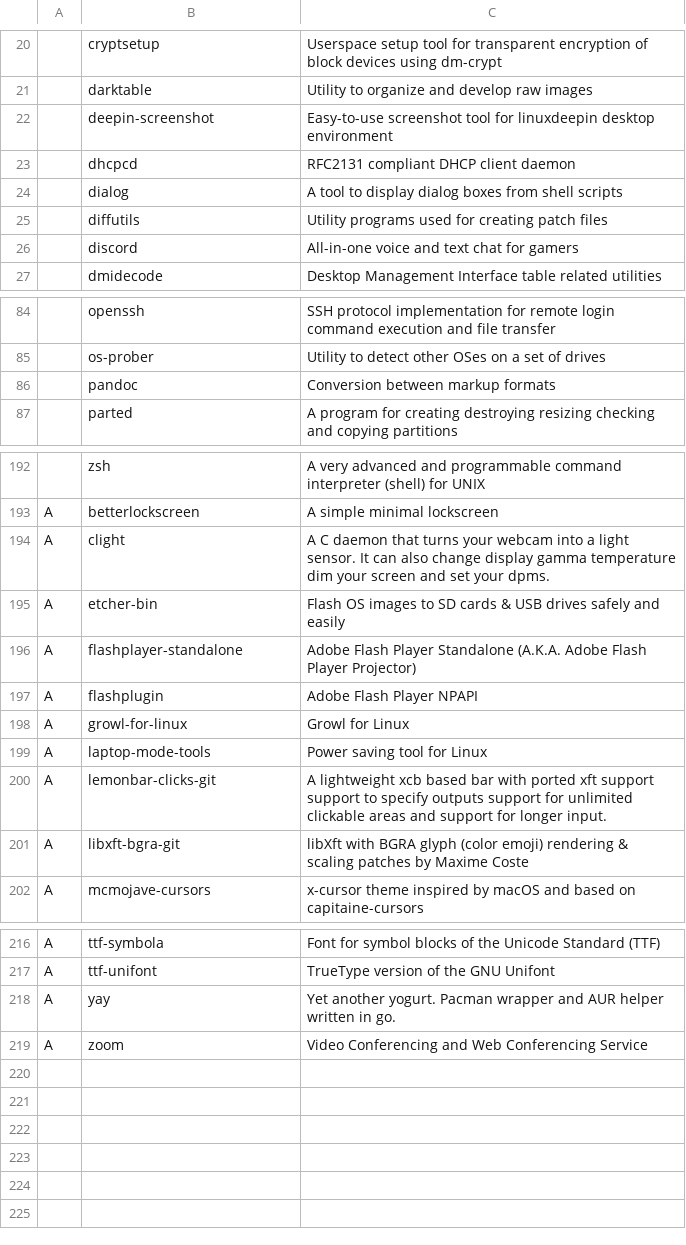
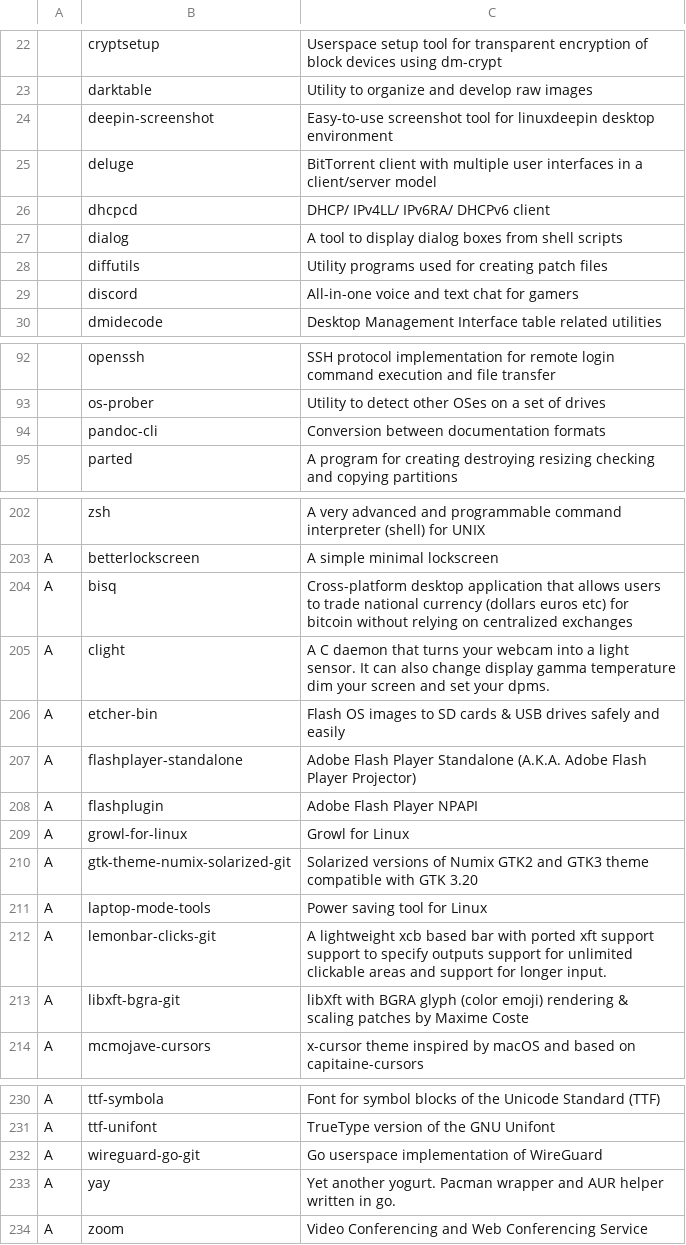
Before and after one commit to L1minus1/dotfiles, a CSV file: pkgList.csv, drawn as a sheet; only a part is shown, gaps mark what is left out; the diff covers the shown part only.

```diff
--- a/pkgList.csv
+++ b/pkgList.csv
@@ -22,3 +24,4 @@
 ,deepin-screenshot,Easy-to-use screenshot tool for linuxdeepin desktop environment
-,dhcpcd,RFC2131 compliant DHCP client daemon
+,deluge,BitTorrent client with multiple user interfaces in a client/server model
+,dhcpcd,DHCP/ IPv4LL/ IPv6RA/ DHCPv6 client
 ,dialog,A tool to display dialog boxes from shell scripts
@@ -85,3 +93,3 @@
 ,os-prober,Utility to detect other OSes on a set of drives
-,pandoc,Conversion between markup formats
+,pandoc-cli,Conversion between documentation formats
 ,parted,A program for creating destroying resizing checking and copying partitions
@@ -193,2 +203,3 @@
 A,betterlockscreen,A simple minimal lockscreen
+A,bisq,Cross-platform desktop application that allows users to trade national currency (dollars euros etc) for bitcoin without relying on centralized exchanges
 A,clight,A C daemon that turns your webcam into a light sensor. It can also change display gamma temperature dim your screen and set your dpms.
@@ -198,2 +209,3 @@ A,flashplugin,Adobe Flash Player NPAPI
 A,growl-for-linux,Growl for Linux
+A,gtk-theme-numix-solarized-git,Solarized versions of Numix GTK2 and GTK3 theme compatible with GTK 3.20
 A,laptop-mode-tools,Power saving tool for Linux
@@ -217,2 +231,3 @@ A,ttf-symbola,Font for symbol blocks of the Unicode Standard (TTF)
 A,ttf-unifont,TrueType version of the GNU Unifont
+A,wireguard-go-git,Go userspace implementation of WireGuard
 A,yay,Yet another yogurt. Pacman wrapper and AUR helper written in go.
```
Also changed, not shown: 12 added rows, 1 removed row and 2 edited cells elsewhere in this file.
